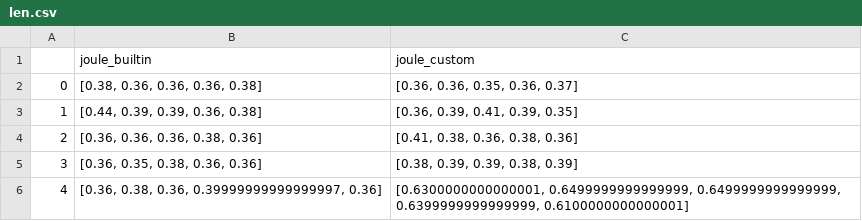
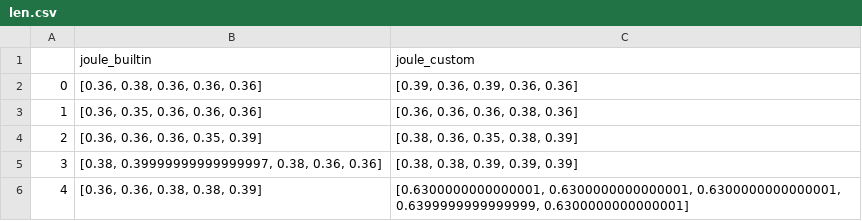
Before and after one commit to TitouanTheophile/EcoChallenge, a CSV file: samples/len.csv, drawn as a sheet.

Commit message:
Update len results

```diff
--- a/samples/len.csv
+++ b/samples/len.csv
@@ -1,6 +1,6 @@
 ,joule_builtin,joule_custom
-0,"[0.38, 0.36, 0.36, 0.36, 0.38]","[0.36, 0.36, 0.35, 0.36, 0.37]"
-1,"[0.44, 0.39, 0.39, 0.36, 0.38]","[0.36, 0.39, 0.41, 0.39, 0.35]"
-2,"[0.36, 0.36, 0.36, 0.38, 0.36]","[0.41, 0.38, 0.36, 0.38, 0.36]"
-3,"[0.36, 0.35, 0.38, 0.36, 0.36]","[0.38, 0.39, 0.39, 0.38, 0.39]"
-4,"[0.36, 0.38, 0.36, 0.39999999999999997, 0.36]","[0.6300000000000001, 0.6499999999999999, 0.6499999999999999, 0.6399999999999999, 0.6100000000000001]"
+0,"[0.36, 0.38, 0.36, 0.36, 0.36]","[0.39, 0.36, 0.39, 0.36, 0.36]"
+1,"[0.36, 0.35, 0.36, 0.36, 0.36]","[0.36, 0.36, 0.36, 0.38, 0.36]"
+2,"[0.36, 0.36, 0.36, 0.35, 0.39]","[0.38, 0.36, 0.35, 0.38, 0.39]"
+3,"[0.38, 0.39999999999999997, 0.38, 0.36, 0.36]","[0.38, 0.38, 0.39, 0.39, 0.39]"
+4,"[0.36, 0.36, 0.38, 0.38, 0.39]","[0.6300000000000001, 0.6300000000000001, 0.6300000000000001, 0.6399999999999999, 0.6300000000000001]"
```
